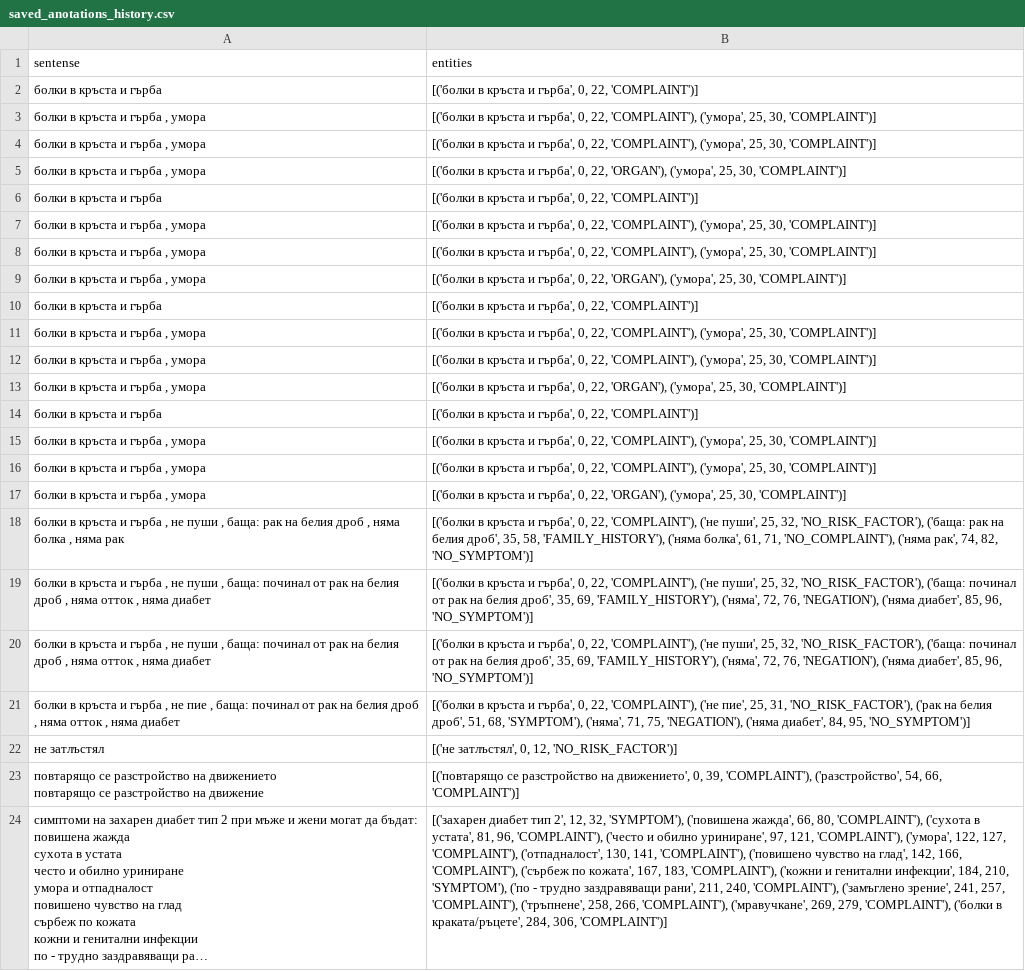
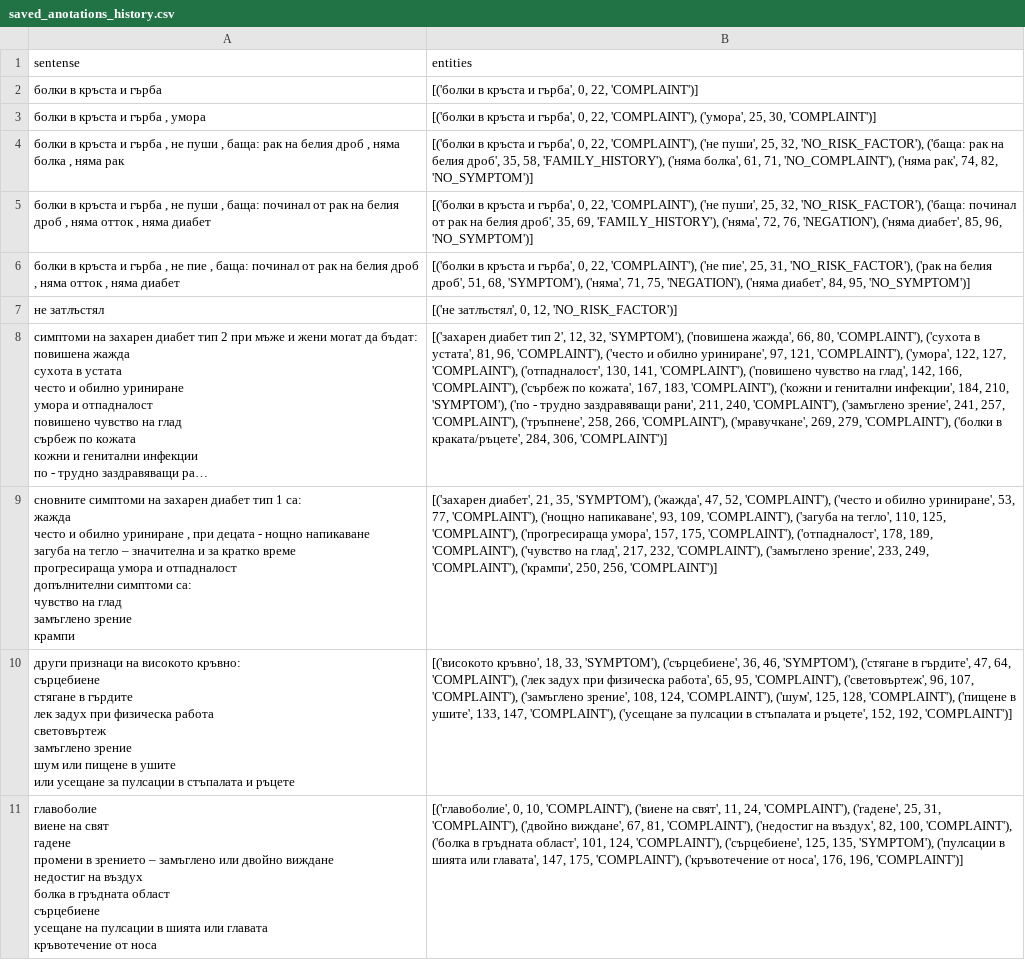
Before and after one commit to GerganaTodorova/fmi_symptom_recognition, a CSV file: data/saved_anotations_history.csv, drawn as a sheet; long unchanged cells end in …; removed rows and columns are numbered as before the commit, all else as after; ↵ is a line break in a cell; the diff names each change by its address in the sheet, - before the commit and + after, or states it on an @@ line.

```diff
--- a/data/saved_anotations_history.csv
+++ b/data/saved_anotations_history.csv
-row 4: болки в кръста и гърба , умора | [('болки в кръста и гърба', 0, 22, 'COMPLAINT'), ('умора', 25, 30, 'COMPLAINT')]
-row 5: болки в кръста и гърба , умора | [('болки в кръста и гърба', 0, 22, 'ORGAN'), ('умора', 25, 30, 'COMPLAINT')]
-row 6: болки в кръста и гърба | [('болки в кръста и гърба', 0, 22, 'COMPLAINT')]
-row 7: болки в кръста и гърба , умора | [('болки в кръста и гърба', 0, 22, 'COMPLAINT'), ('умора', 25, 30, 'COMPLAINT')]
-row 8: болки в кръста и гърба , умора | [('болки в кръста и гърба', 0, 22, 'COMPLAINT'), ('умора', 25, 30, 'COMPLAINT')]
-row 9: болки в кръста и гърба , умора | [('болки в кръста и гърба', 0, 22, 'ORGAN'), ('умора', 25, 30, 'COMPLAINT')]
-row 10: болки в кръста и гърба | [('болки в кръста и гърба', 0, 22, 'COMPLAINT')]
-row 11: болки в кръста и гърба , умора | [('болки в кръста и гърба', 0, 22, 'COMPLAINT'), ('умора', 25, 30, 'COMPLAINT')]
-row 12: болки в кръста и гърба , умора | [('болки в кръста и гърба', 0, 22, 'COMPLAINT'), ('умора', 25, 30, 'COMPLAINT')]
-row 13: болки в кръста и гърба , умора | [('болки в кръста и гърба', 0, 22, 'ORGAN'), ('умора', 25, 30, 'COMPLAINT')]
-row 14: болки в кръста и гърба | [('болки в кръста и гърба', 0, 22, 'COMPLAINT')]
-row 15: болки в кръста и гърба , умора | [('болки в кръста и гърба', 0, 22, 'COMPLAINT'), ('умора', 25, 30, 'COMPLAINT')]
-row 16: болки в кръста и гърба , умора | [('болки в кръста и гърба', 0, 22, 'COMPLAINT'), ('умора', 25, 30, 'COMPLAINT')]
-row 17: болки в кръста и гърба , умора | [('болки в кръста и гърба', 0, 22, 'ORGAN'), ('умора', 25, 30, 'COMPLAINT')]
-row 19: болки в кръста и гърба , не пуши , баща: починал от рак на белия дроб , няма отток , няма диабет | [('болки в кръста и гърба', 0, 22, 'COMPLAINT'), ('не пуши', 25, 32, 'NO_RISK_FACTOR'), ('баща: починал от рак на белия дроб', 35, 69, 'FAMILY_HISTORY'), ('няма', 72, 76, 'NEGATION'), ('няма диабет', 85, 96, 'NO_SYMPTOM')]
-row 23: повтарящо се разстройство на движението ↵ повтарящо се разстройство на движение | [('повтарящо се разстройство на движението', 0, 39, 'COMPLAINT'), ('разстройство', 54, 66, 'COMPLAINT')]
+row 9: сновните симптоми на захарен диабет тип 1 са: ↵ жажда ↵ често и обилно уриниране , при децата - нощно напикаване ↵ загуба на тегло – значителна и за кратко време ↵ прогресираща умора и отпадналост ↵ допълнителни симптоми са: ↵ чувство на глад ↵ замъглено зрение ↵ крампи | [('захарен диабет', 21, 35, 'SYMPTOM'), ('жажда', 47, 52, 'COMPLAINT'), ('често и обилно уриниране', 53, 77, 'COMPLAINT'), ('нощно напикаване', 93, 109, 'COMPLAINT'), ('загуба на тегло', 110, 125, 'COMPLAINT'), ('прогресираща умора', 157, 175, 'COMPLAINT'), ('отпадналост', 178, 189, 'COMPLAINT'), ('чувство на глад', 217, 232, 'COMPLAINT'), ('замъглено зрение', 233, 249, 'COMPLAINT'), ('крампи', 250, 256, 'COMPLAINT')]
+row 10: други признаци на високото кръвно: ↵ сърцебиене ↵ стягане в гърдите ↵ лек задух при физическа работа ↵ световъртеж ↵ замъглено зрение ↵ шум или пищене в ушите ↵ или усещане за пулсации в стъпалата и ръцете | [('високото кръвно', 18, 33, 'SYMPTOM'), ('сърцебиене', 36, 46, 'SYMPTOM'), ('стягане в гърдите', 47, 64, 'COMPLAINT'), ('лек задух при физическа работа', 65, 95, 'COMPLAINT'), ('световъртеж', 96, 107, 'COMPLAINT'), ('замъглено зрение', 108, 124, 'COMPLAINT'), ('шум', 125, 128, 'COMPLAINT'), ('пищене в ушите', 133, 147, 'COMPLAINT'), ('усещане за пулсации в стъпалата и ръцете', 152, 192, 'COMPLAINT')]
+row 11: главоболие ↵ виене на свят ↵ гадене ↵ промени в зрението – замъглено или двойно виждане ↵ недостиг на въздух ↵ болка в гръдната област ↵ сърцебиене ↵ усещане на пулсации в шията или главата ↵ кръвотечение от носа | [('главоболие', 0, 10, 'COMPLAINT'), ('виене на свят', 11, 24, 'COMPLAINT'), ('гадене', 25, 31, 'COMPLAINT'), ('двойно виждане', 67, 81, 'COMPLAINT'), ('недостиг на въздух', 82, 100, 'COMPLAINT'), ('болка в гръдната област', 101, 124, 'COMPLAINT'), ('сърцебиене', 125, 135, 'SYMPTOM'), ('пулсации в шията или главата', 147, 175, 'COMPLAINT'), ('кръвотечение от носа', 176, 196, 'COMPLAINT')]
```
Also changed, not shown: data/complaints.csv, data/symptoms.csv, 1 other file.
